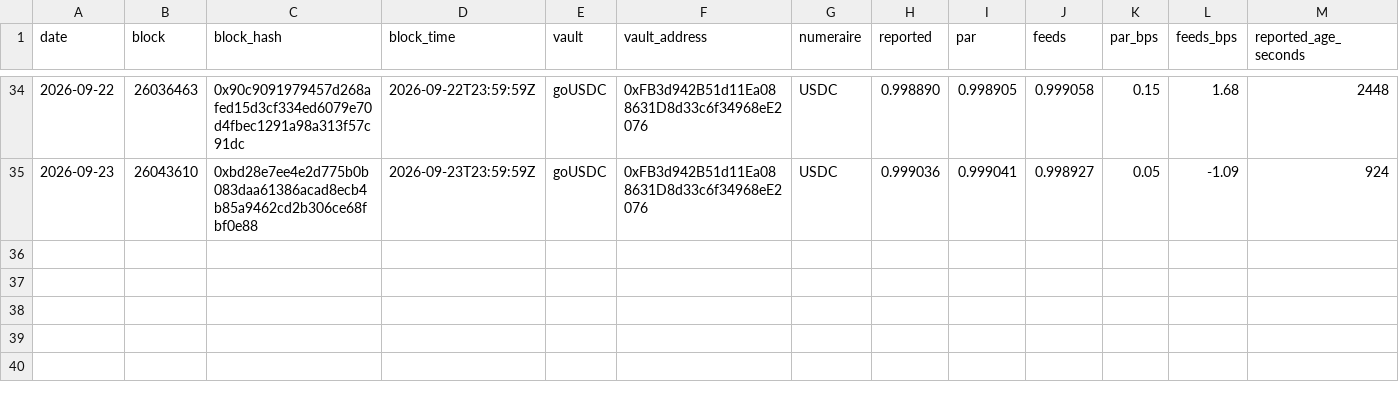
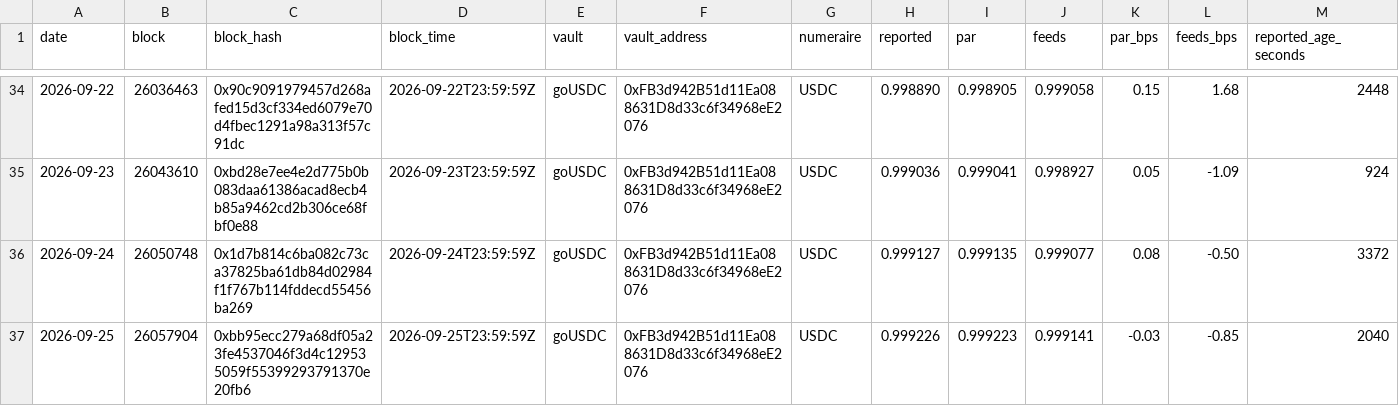
Before and after one commit to NiceLeader/niceleader.github.io, a CSV file: content/vault-nav/series/series-goUSDC.csv, drawn as a sheet; only a part is shown, gaps mark what is left out; rows hold the shown columns only; the diff names each change by its address in the sheet, - before the commit and + after, or states it on an @@ line.

Commit message:
vault-nav: daily series 2026-09-25

```diff
--- a/content/vault-nav/series/series-goUSDC.csv
+++ b/content/vault-nav/series/series-goUSDC.csv
+row 36: 2026-09-24 | 26050748 | 0x1d7b814c6ba082c73ca37825ba61db84d02984f1f767b114fddecd55456ba269 | 2026-09-24T23:59:59Z | goUSDC | 0xFB3d942B51d11Ea088631D8d33c6f34968eE2076 | USDC | 0.999127 | 0.999135 | 0.999077 | 0.08 | -0.50 | 3372
+row 37: 2026-09-25 | 26057904 | 0xbb95ecc279a68df05a23fe4537046f3d4c129535059f55399293791370e20fb6 | 2026-09-25T23:59:59Z | goUSDC | 0xFB3d942B51d11Ea088631D8d33c6f34968eE2076 | USDC | 0.999226 | 0.999223 | 0.999141 | -0.03 | -0.85 | 2040
```
Also changed, not shown: content/vault-nav/series/series-goUSDT.csv, content/vault-nav/series/series-gtSkyLooping.csv, 9 other files.
